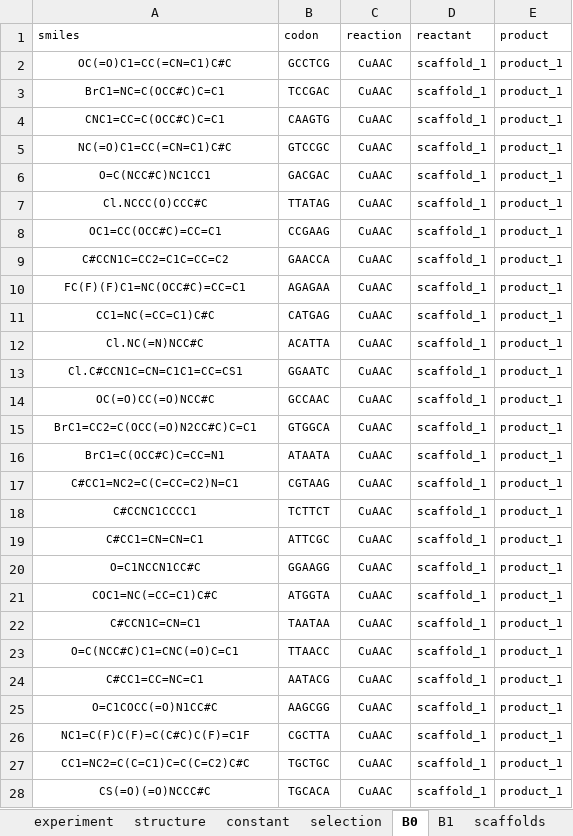
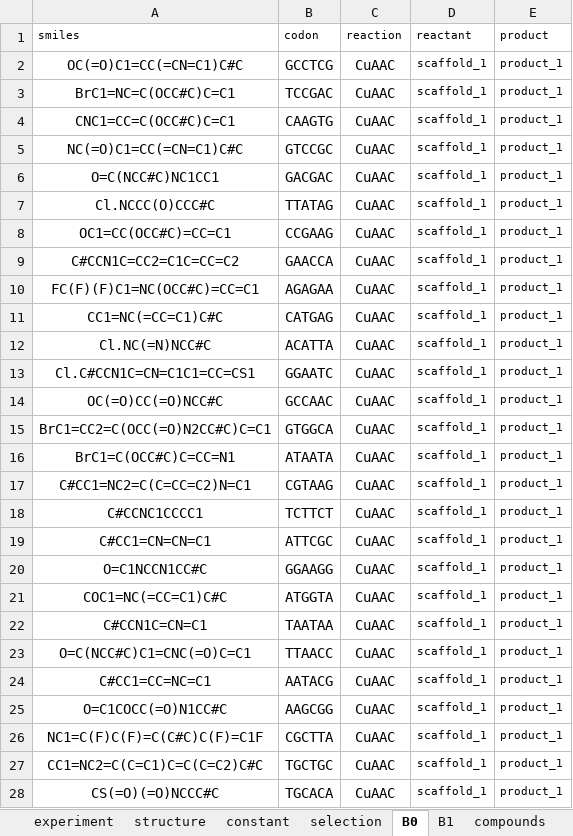
Before and after one commit to DELTechnology/delt-core, an Excel workbook: paper/NF.xlsx, sheet B0, drawn as a sheet; only a part is shown; values as stored, in another font and other column widths than the file's, no borders; the diff covers the shown part only; the diff names each change by its address in the sheet, - before the commit and + after, or states it on an @@ line.

```diff
--- a/paper/NF.xlsx (sheet B0)
+++ b/paper/NF.xlsx (sheet B0)
-sheet tab: scaffolds
+sheet tab: compounds
@@ A2:C28 text size: larger @@
```
Also changed, not shown: 6 edited cells and cell formats elsewhere in this sheet, sheet reactions, sheet compounds, 8 other files.
